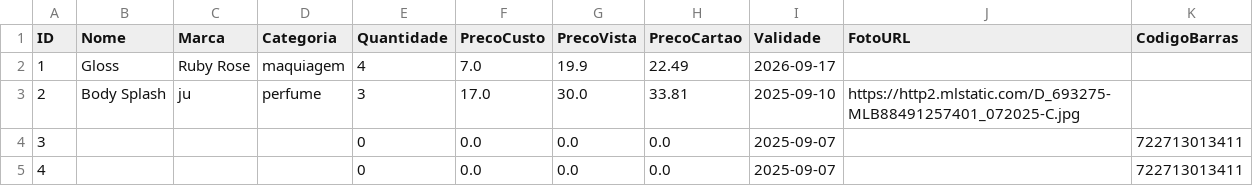
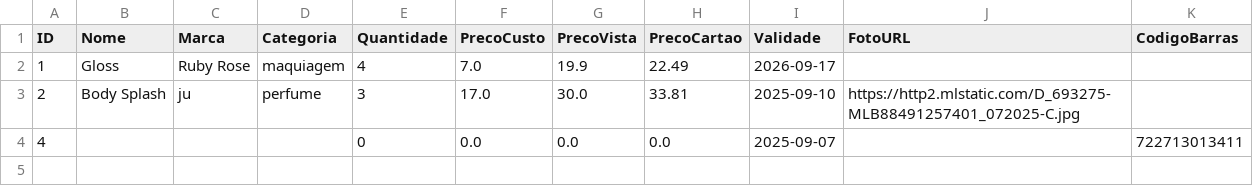
Before and after one commit to ribeiromendes5014-design/minha-loja, a CSV file: produtos.csv, drawn as a sheet; the diff names each change by its address in the sheet, - before the commit and + after, or states it on an @@ line.

Commit message:
Atualizando produtos

```diff
--- a/produtos.csv
+++ b/produtos.csv
-row 4: 3 |  |  |  | 0 | 0.0 | 0.0 | 0.0 | 2025-09-07 |  | 722713013411
```
